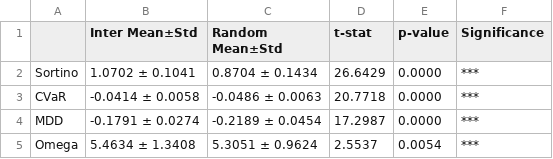
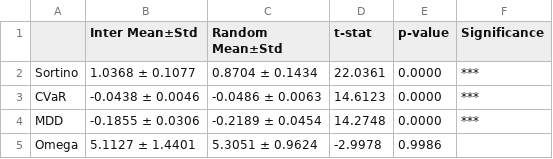
Before and after one commit to susungpark/SW-Capstone-Design, a CSV file: code/results/ttest_results_2020_2022_MinVar_in_sample.csv, drawn as a sheet.

Commit message:
new results

```diff
--- a/code/results/ttest_results_2020_2022_MinVar_in_sample.csv
+++ b/code/results/ttest_results_2020_2022_MinVar_in_sample.csv
@@ -1,5 +1,5 @@
 ,Inter Mean±Std,Random Mean±Std,t-stat,p-value,Significance
-Sortino,1.0702 ± 0.1041,0.8704 ± 0.1434,26.6429,0.0000,***
-CVaR,-0.0414 ± 0.0058,-0.0486 ± 0.0063,20.7718,0.0000,***
-MDD,-0.1791 ± 0.0274,-0.2189 ± 0.0454,17.2987,0.0000,***
-Omega,5.4634 ± 1.3408,5.3051 ± 0.9624,2.5537,0.0054,***
+Sortino,1.0368 ± 0.1077,0.8704 ± 0.1434,22.0361,0.0000,***
+CVaR,-0.0438 ± 0.0046,-0.0486 ± 0.0063,14.6123,0.0000,***
+MDD,-0.1855 ± 0.0306,-0.2189 ± 0.0454,14.2748,0.0000,***
+Omega,5.1127 ± 1.4401,5.3051 ± 0.9624,-2.9978,0.9986,
```
Also changed, not shown: code/results/ttest_results_2020_2022_MaxSharpe_in_sample.csv, code/results/ttest_results_2020_2022_MaxSharpe_out_sample.csv, 3 other files.
